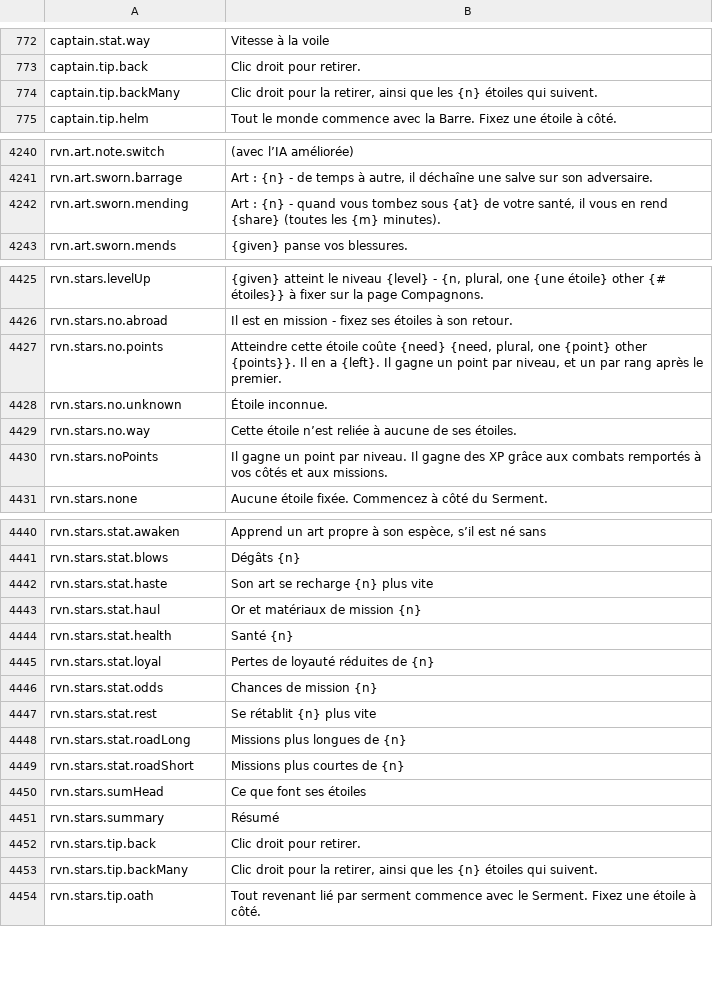
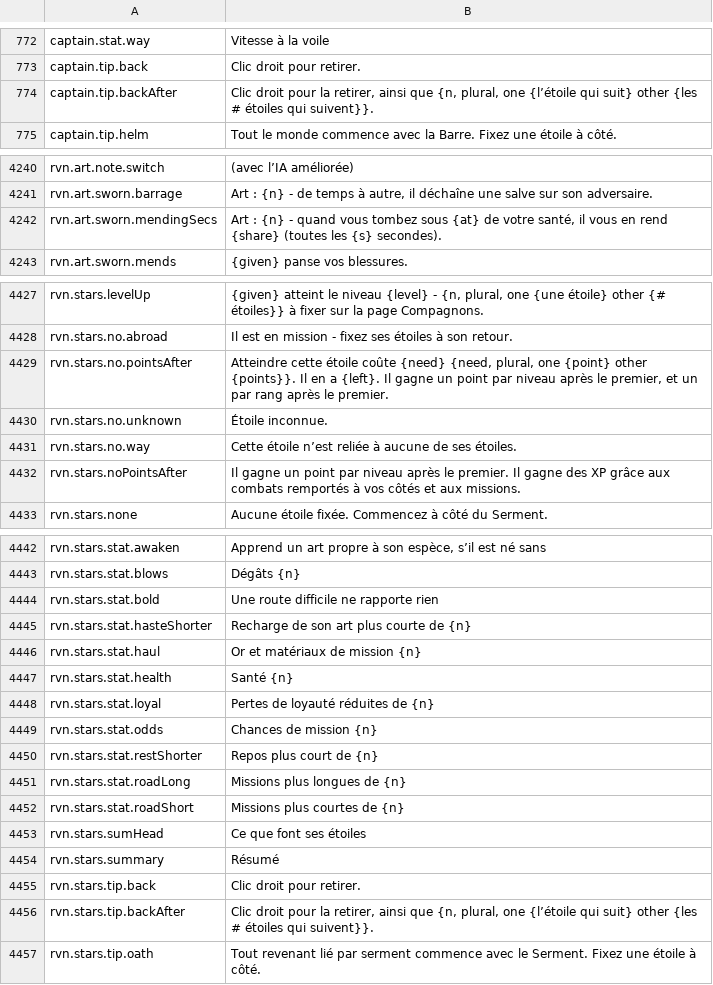
Before and after one commit to Betawolf1213/daggerfall-js-source-voice, a CSV file: locales/fr/Port_Strings.csv, drawn as a sheet; only a part is shown, gaps mark what is left out; the diff covers the shown part only.

```diff
--- a/locales/fr/Port_Strings.csv
+++ b/locales/fr/Port_Strings.csv
@@ -773,3 +773,3 @@ captain.stat.way,"Vitesse à la voile"
 captain.tip.back,"Clic droit pour retirer."
-captain.tip.backMany,"Clic droit pour la retirer, ainsi que les {n} étoiles qui suivent."
+captain.tip.backAfter,"Clic droit pour la retirer, ainsi que {n, plural, one {l’étoile qui suit} other {les # étoiles qui suivent}}."
 captain.tip.helm,"Tout le monde commence avec la Barre. Fixez une étoile à côté."
@@ -4243,3 +4243,3 @@ rvn.art.note.switch," (avec l’IA améliorée)"
 rvn.art.sworn.barrage,"Art : {n} - de temps à autre, il déchaîne une salve sur son adversaire."
-rvn.art.sworn.mending,"Art : {n} - quand vous tombez sous {at} de votre santé, il vous en rend {share} (toutes les {m} minutes)."
+rvn.art.sworn.mendingSecs,"Art : {n} - quand vous tombez sous {at} de votre santé, il vous en rend {share} (toutes les {s} secondes)."
 rvn.art.sworn.mends,"{given} panse vos blessures."
@@ -4428,6 +4430,6 @@ rvn.stars.levelUp,"{given} atteint le niveau {level} - {n, plural, one {une éto
 rvn.stars.no.abroad,"Il est en mission - fixez ses étoiles à son retour."
-rvn.stars.no.points,"Atteindre cette étoile coûte {need} {need, plural, one {point} other {points}}. Il en a {left}. Il gagne un point par niveau, et un par rang après le premier."
+rvn.stars.no.pointsAfter,"Atteindre cette étoile coûte {need} {need, plural, one {point} other {points}}. Il en a {left}. Il gagne un point par niveau après le premier, et un par rang après le premier."
 rvn.stars.no.unknown,"Étoile inconnue."
 rvn.stars.no.way,"Cette étoile n’est reliée à aucune de ses étoiles."
-rvn.stars.noPoints,"Il gagne un point par niveau. Il gagne des XP grâce aux combats remportés à vos côtés et aux missions."
+rvn.stars.noPointsAfter,"Il gagne un point par niveau après le premier. Il gagne des XP grâce aux combats remportés à vos côtés et aux missions."
 rvn.stars.none,"Aucune étoile fixée. Commencez à côté du Serment."
@@ -4443,3 +4445,4 @@ rvn.stars.stat.awaken,"Apprend un art propre à son espèce, s’il est né sans
 rvn.stars.stat.blows,"Dégâts {n}"
-rvn.stars.stat.haste,"Son art se recharge {n} plus vite"
+rvn.stars.stat.bold,"Une route difficile ne rapporte rien"
+rvn.stars.stat.hasteShorter,"Recharge de son art plus courte de {n}"
 rvn.stars.stat.haul,"Or et matériaux de mission {n}"
@@ -4448,3 +4451,3 @@ rvn.stars.stat.loyal,"Pertes de loyauté réduites de {n}"
 rvn.stars.stat.odds,"Chances de mission {n}"
-rvn.stars.stat.rest,"Se rétablit {n} plus vite"
+rvn.stars.stat.restShorter,"Repos plus court de {n}"
 rvn.stars.stat.roadLong,"Missions plus longues de {n}"
@@ -4454,3 +4457,3 @@ rvn.stars.summary,"Résumé"
 rvn.stars.tip.back,"Clic droit pour retirer."
-rvn.stars.tip.backMany,"Clic droit pour la retirer, ainsi que les {n} étoiles qui suivent."
+rvn.stars.tip.backAfter,"Clic droit pour la retirer, ainsi que {n, plural, one {l’étoile qui suit} other {les # étoiles qui suivent}}."
 rvn.stars.tip.oath,"Tout revenant lié par serment commence avec le Serment. Fixez une étoile à côté."
```
Also changed, not shown: 2 added rows elsewhere in this file, locales/bg/Port_Strings.csv, locales/es/Port_Strings.csv, 47 other files.
